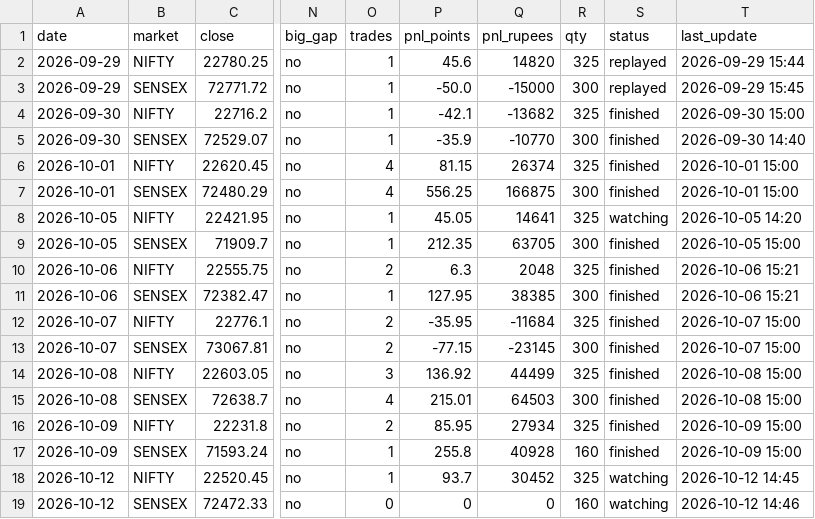
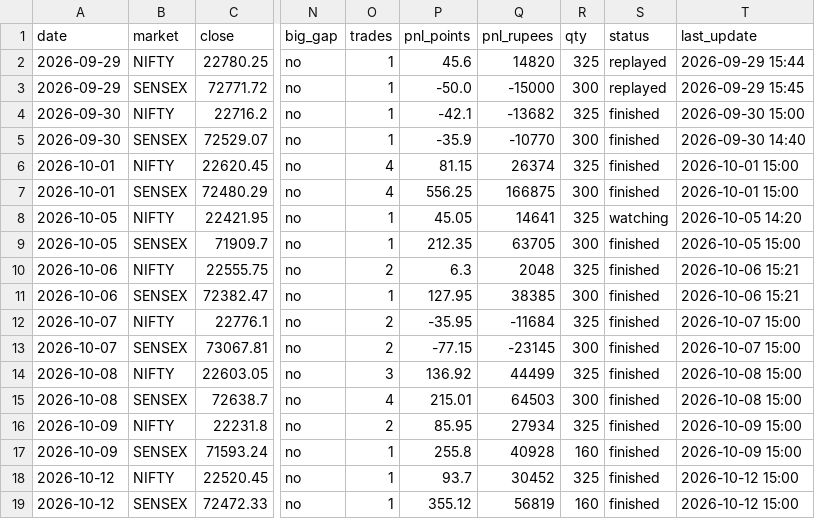
Before and after one commit to Jdingara/share_market_bava, a CSV file: history/hlc/days.csv, drawn as a sheet; only a part is shown, gaps mark what is left out; the diff names each change by its address in the sheet, - before the commit and + after, or states it on an @@ line.

```diff
--- a/history/hlc/days.csv
+++ b/history/hlc/days.csv
-S18:S19 (status): watching
+S18:S19 (status): finished
-T18 (last_update): 2026-10-12 14:45
+T18 (last_update): 2026-10-12 15:00
-O19 (trades): 0
+O19 (trades): 1
-P19 (pnl_points): 0
+P19 (pnl_points): 355.12
-Q19 (pnl_rupees): 0
+Q19 (pnl_rupees): 56819
-T19 (last_update): 2026-10-12 14:46
+T19 (last_update): 2026-10-12 15:00
```
Also changed, not shown: history/days.csv, history/hlc/trades.csv, 3 other files.
